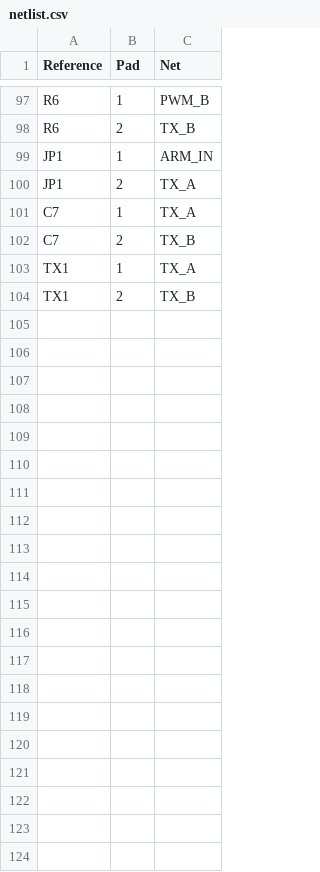
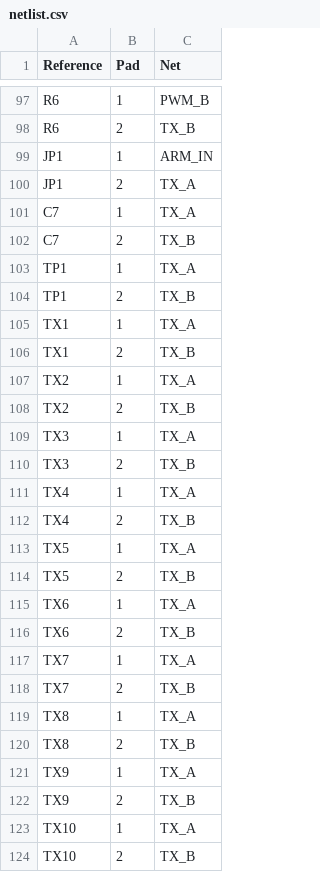
Before and after one commit to Persie0/Ultrasonic, a CSV file: designs/esp32-digital/integrated/netlist.csv, drawn as a sheet; only a part is shown, gaps mark what is left out; the diff names each change by its address in the sheet, - before the commit and + after, or states it on an @@ line.

```diff
--- a/designs/esp32-digital/integrated/netlist.csv
+++ b/designs/esp32-digital/integrated/netlist.csv
+row 103: TP1 | 1 | TX_A
+row 104: TP1 | 2 | TX_B
+row 107: TX2 | 1 | TX_A
+row 108: TX2 | 2 | TX_B
+row 109: TX3 | 1 | TX_A
+row 110: TX3 | 2 | TX_B
+row 111: TX4 | 1 | TX_A
+row 112: TX4 | 2 | TX_B
+row 113: TX5 | 1 | TX_A
+row 114: TX5 | 2 | TX_B
+row 115: TX6 | 1 | TX_A
+row 116: TX6 | 2 | TX_B
+row 117: TX7 | 1 | TX_A
+row 118: TX7 | 2 | TX_B
+row 119: TX8 | 1 | TX_A
+row 120: TX8 | 2 | TX_B
+row 121: TX9 | 1 | TX_A
+row 122: TX9 | 2 | TX_B
+row 123: TX10 | 1 | TX_A
+row 124: TX10 | 2 | TX_B
```
Also changed, not shown: designs/esp32-digital/integrated/bom.csv, 4 other files.
